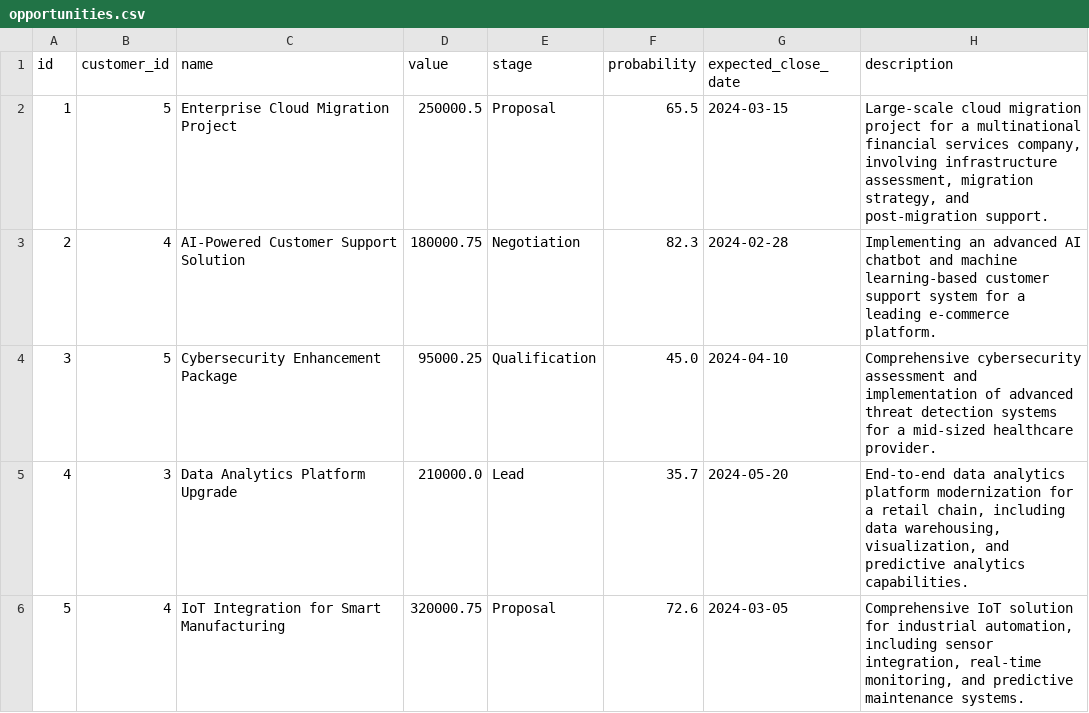
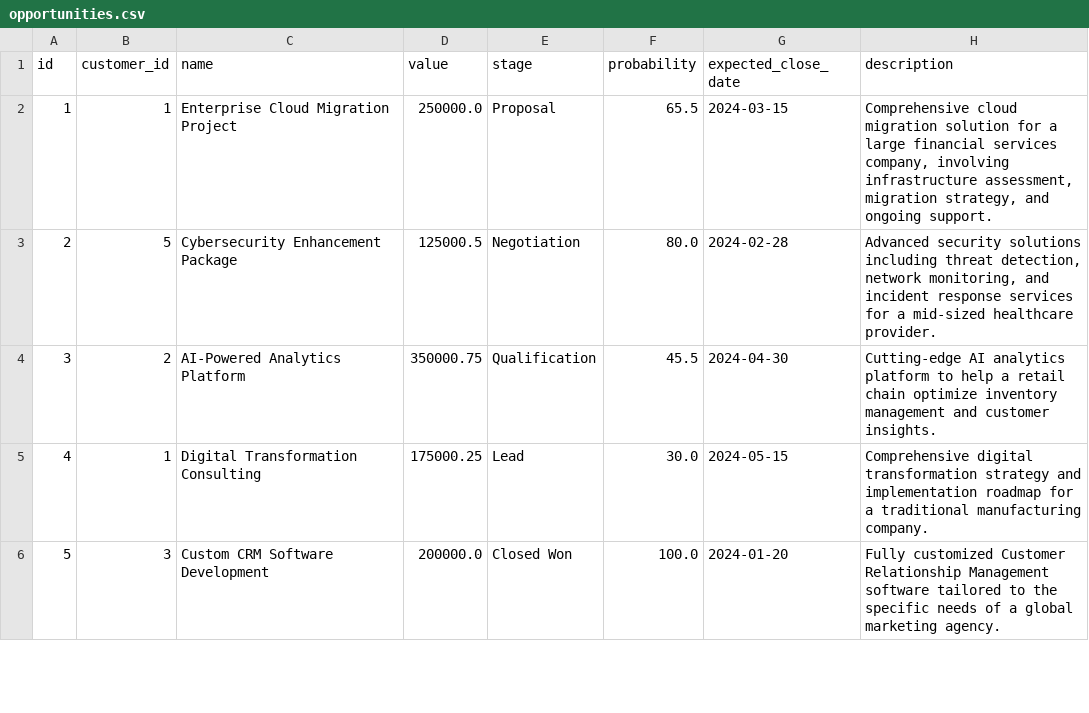
Before and after one commit to syda-ai/syda, a CSV file: examples/structured_and_unstructured/crm_sqlalchemy/output/opportunities.csv, drawn as a sheet; only a part is shown; the diff covers the shown part only.

```diff
--- a/examples/structured_and_unstructured/crm_sqlalchemy/output/opportunities.csv
+++ b/examples/structured_and_unstructured/crm_sqlalchemy/output/opportunities.csv
@@ -1,6 +1,6 @@
 id,customer_id,name,value,stage,probability,expected_close_date,description
-1,5,Enterprise Cloud Migration Project,250000.5,Proposal,65.5,2024-03-15,"Large-scale cloud migration project for a multinational financial services company, involving infrastructure assessment, migration strategy, and post-migration support."
-2,4,AI-Powered Customer Support Solution,180000.75,Negotiation,82.3,2024-02-28,Implementing an advanced AI chatbot and machine learning-based customer support system for a leading e-commerce platform.
-3,5,Cybersecurity Enhancement Package,95000.25,Qualification,45.0,2024-04-10,Comprehensive cybersecurity assessment and implementation of advanced threat detection systems for a mid-sized healthcare provider.
-4,3,Data Analytics Platform Upgrade,210000.0,Lead,35.7,2024-05-20,"End-to-end data analytics platform modernization for a retail chain, including data warehousing, visualization, and predictive analytics capabilities."
-5,4,IoT Integration for Smart Manufacturing,320000.75,Proposal,72.6,2024-03-05,"Comprehensive IoT solution for industrial automation, including sensor integration, real-time monitoring, and predictive maintenance systems."
+1,1,Enterprise Cloud Migration Project,250000.0,Proposal,65.5,2024-03-15,"Comprehensive cloud migration solution for a large financial services company, involving infrastructure assessment, migration strategy, and ongoing support."
+2,5,Cybersecurity Enhancement Package,125000.5,Negotiation,80.0,2024-02-28,"Advanced security solutions including threat detection, network monitoring, and incident response services for a mid-sized healthcare provider."
+3,2,AI-Powered Analytics Platform,350000.75,Qualification,45.5,2024-04-30,Cutting-edge AI analytics platform to help a retail chain optimize inventory management and customer insights.
+4,1,Digital Transformation Consulting,175000.25,Lead,30.0,2024-05-15,Comprehensive digital transformation strategy and implementation roadmap for a traditional manufacturing company.
+5,3,Custom CRM Software Development,200000.0,Closed Won,100.0,2024-01-20,Fully customized Customer Relationship Management software tailored to the specific needs of a global marketing agency.
```
Also changed, not shown: 20 edited cells elsewhere in this file, examples/model_selection/output/test_claude_models/haiku-3-5/claim.csv, examples/model_selection/output/test_claude_models/haiku-3-5/patient.csv, 24 other files.
